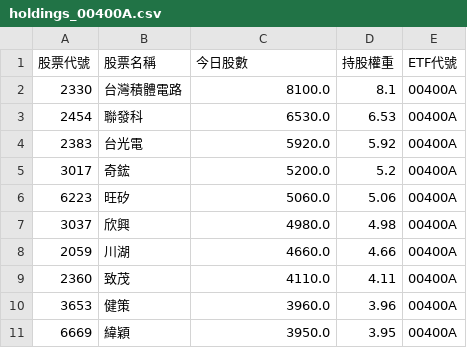
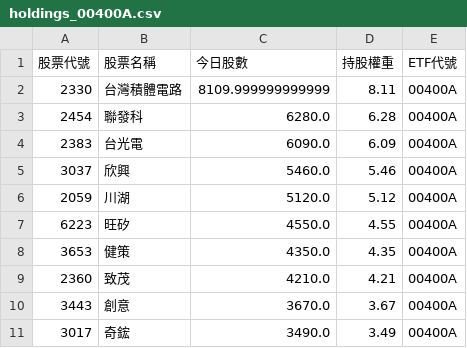
Before and after one commit to caesar263/my-etf-tracker, a CSV file: holdings_00400A.csv, drawn as a sheet.

```diff
--- a/holdings_00400A.csv
+++ b/holdings_00400A.csv
@@ -1,11 +1,11 @@
 股票代號,股票名稱,今日股數,持股權重,ETF代號
-2330,台灣積體電路,8100.0,8.1,00400A
-2454,聯發科,6530.0,6.53,00400A
-2383,台光電,5920.0,5.92,00400A
-3017,奇鋐,5200.0,5.2,00400A
-6223,旺矽,5060.0,5.06,00400A
-3037,欣興,4980.0,4.98,00400A
-2059,川湖,4660.0,4.66,00400A
-2360,致茂,4110.0,4.11,00400A
-3653,健策,3960.0,3.96,00400A
-6669,緯穎,3950.0,3.95,00400A
+2330,台灣積體電路,8109.999999999999,8.11,00400A
+2454,聯發科,6280.0,6.28,00400A
+2383,台光電,6090.0,6.09,00400A
+3037,欣興,5460.0,5.46,00400A
+2059,川湖,5120.0,5.12,00400A
+6223,旺矽,4550.0,4.55,00400A
+3653,健策,4350.0,4.35,00400A
+2360,致茂,4210.0,4.21,00400A
+3443,創意,3670.0,3.67,00400A
+3017,奇鋐,3490.0,3.49,00400A
```
Also changed, not shown: final_analysis.csv, holdings_00401A.csv, 8 other files.
